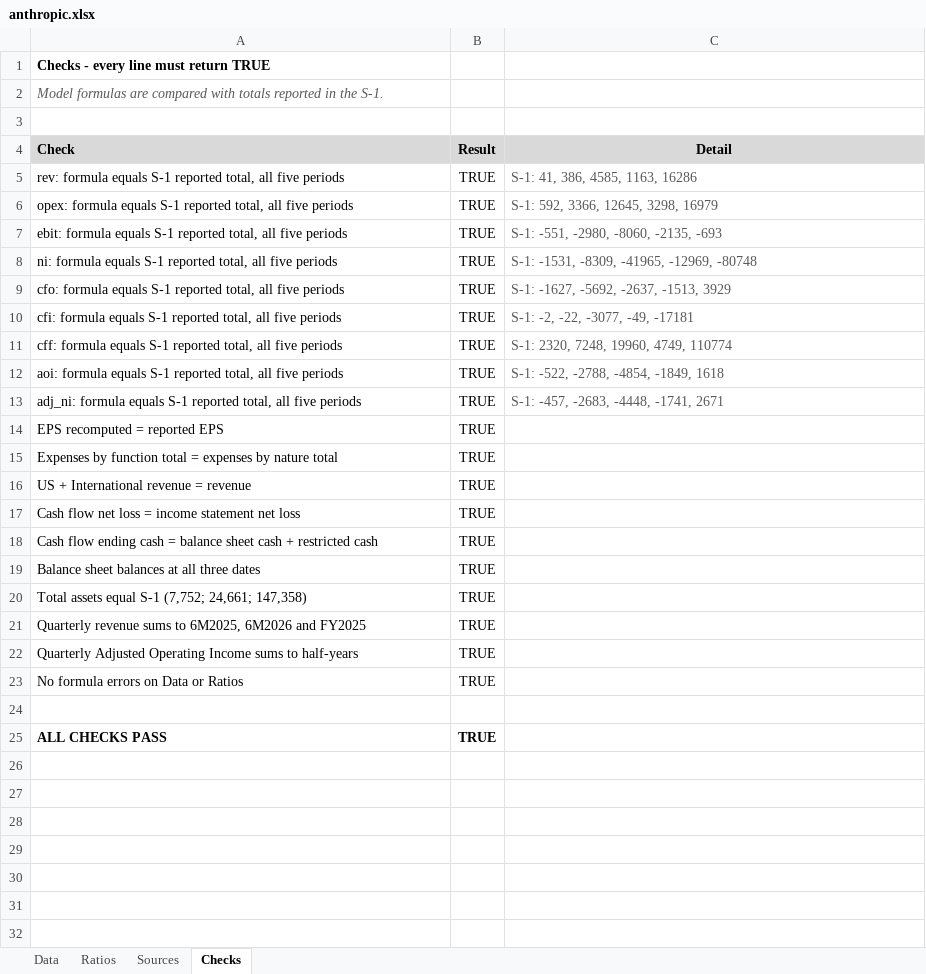
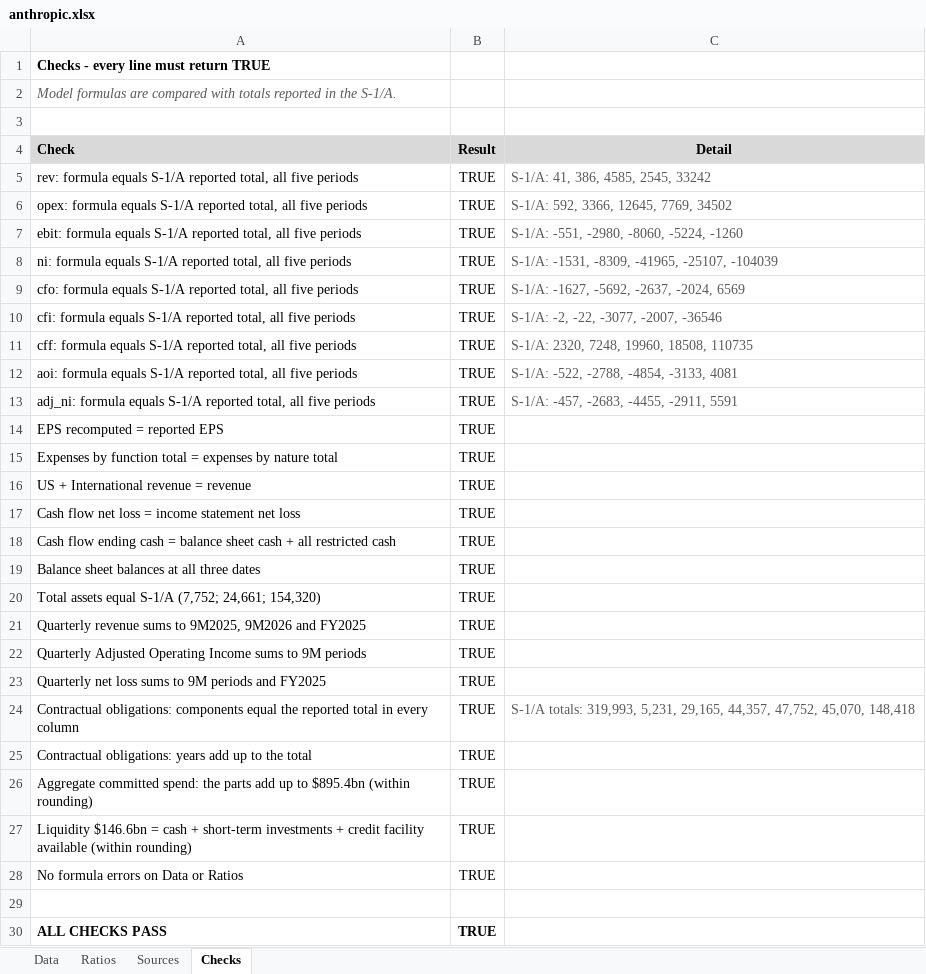
Before and after one commit to ManuCem/Equity-Research-Lab, an Excel workbook: Anthropic/anthropic.xlsx, sheet Checks, drawn as a sheet; values as stored, in another font and other column widths than the file's, no borders; the diff names each change by its address in the sheet, - before the commit and + after, or states it on an @@ line.

```diff
--- a/Anthropic/anthropic.xlsx (sheet Checks)
+++ b/Anthropic/anthropic.xlsx (sheet Checks)
-A2 (Check): …in the S-1.
+A2 (Check): …in the S-1/A.
-A5 (Check): …formula equals S-1 reported total,…
+A5 (Check): …formula equals S-1/A reported total,…
-C5 (Detail): S-1: 41, 386, 4585, 1163, 16286
+C5 (Detail): S-1/A: 41, 386, 4585, 2545, 33242
-A6 (Check): …formula equals S-1 reported total,…
+A6 (Check): …formula equals S-1/A reported total,…
-C6 (Detail): S-1: 592, 3366, 12645, 3298, 16979
+C6 (Detail): S-1/A: 592, 3366, 12645, 7769, 34502
-A7 (Check): …formula equals S-1 reported total,…
+A7 (Check): …formula equals S-1/A reported total,…
-C7 (Detail): S-1: -551, -2980, -8060, -2135, -693
+C7 (Detail): S-1/A: -551, -2980, -8060, -5224, -1260
-A8 (Check): …formula equals S-1 reported total,…
+A8 (Check): …formula equals S-1/A reported total,…
-C8 (Detail): S-1: -1531, -8309, -41965, -12969, -80748
+C8 (Detail): S-1/A: -1531, -8309, -41965, -25107, -104039
-A9 (Check): …formula equals S-1 reported total,…
+A9 (Check): …formula equals S-1/A reported total,…
-C9 (Detail): S-1: -1627, -5692, -2637, -1513, 3929
+C9 (Detail): S-1/A: -1627, -5692, -2637, -2024, 6569
-A10 (Check): …formula equals S-1 reported total,…
+A10 (Check): …formula equals S-1/A reported total,…
-C10 (Detail): S-1: -2, -22, -3077, -49, -17181
+C10 (Detail): S-1/A: -2, -22, -3077, -2007, -36546
-A11 (Check): …formula equals S-1 reported total,…
+A11 (Check): …formula equals S-1/A reported total,…
-C11 (Detail): S-1: 2320, 7248, 19960, 4749, 110774
+C11 (Detail): S-1/A: 2320, 7248, 19960, 18508, 110735
-A12 (Check): …formula equals S-1 reported total,…
+A12 (Check): …formula equals S-1/A reported total,…
-C12 (Detail): S-1: -522, -2788, -4854, -1849, 1618
+C12 (Detail): S-1/A: -522, -2788, -4854, -3133, 4081
-A13 (Check): …formula equals S-1 reported total,…
+A13 (Check): …formula equals S-1/A reported total,…
-C13 (Detail): S-1: -457, -2683, -4448, -1741, 2671
+C13 (Detail): S-1/A: -457, -2683, -4455, -2911, 5591
-A18 (Check): …cash + restricted cash
+A18 (Check): …cash + all restricted cash
-A20 (Check): …assets equal S-1 (7,752; 24,661; 147,358)
+A20 (Check): …assets equal S-1/A (7,752; 24,661; 154,320)
-A21 (Check): …sums to 6M2025, 6M2026 and FY2025
+A21 (Check): …sums to 9M2025, 9M2026 and FY2025
-A22 (Check): …sums to half-years
+A22 (Check): …sums to 9M periods
+row 23: Quarterly net loss sums to 9M periods and FY2025 | TRUE
+row 24: Contractual obligations: components equal the reported total in every column | TRUE | S-1/A totals: 319,993, 5,231, 29,165, 44,357, 47,752, 45,070, 148,418
+row 25: Contractual obligations: years add up to the total | TRUE
+row 26: Aggregate committed spend: the parts add up to $895.4bn (within rounding) | TRUE
+row 27: Liquidity $146.6bn = cash + short-term investments + credit facility available (within rounding) | TRUE
```
Also changed, not shown: sheet Data, sheet Ratios, sheet Sources, formulas that keep their value, 18 other files.
